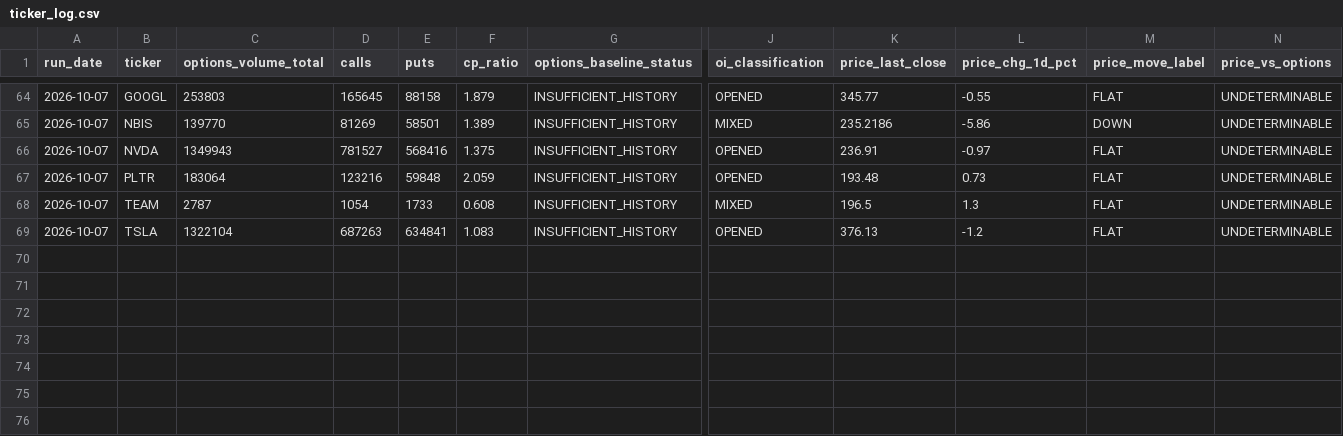
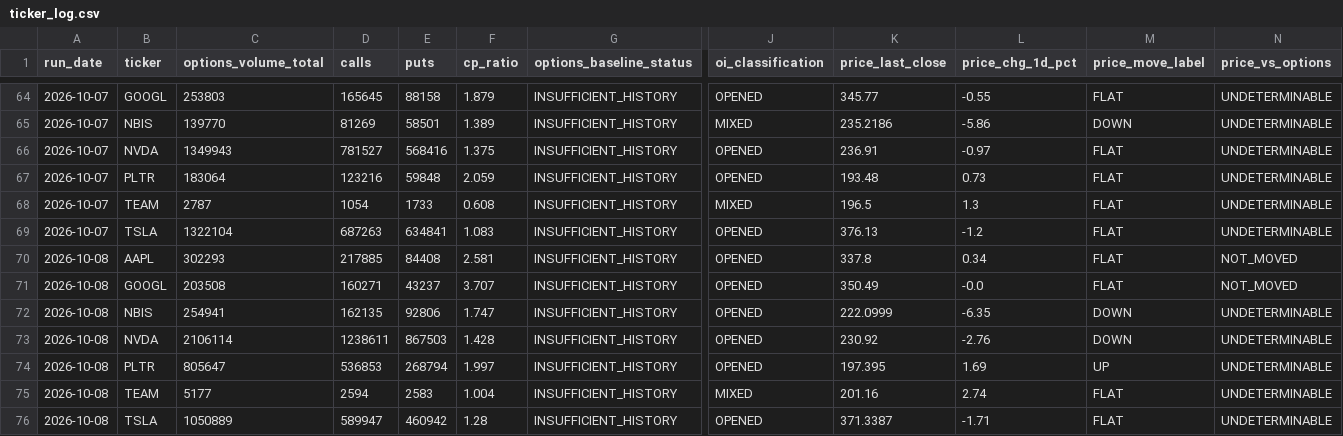
Before and after one commit to luciaz0/test-for-fun, a CSV file: stock-performance-analysis/data/ticker_log.csv, drawn as a sheet; only a part is shown, gaps mark what is left out; rows hold the shown columns only; the diff names each change by its address in the sheet, - before the commit and + after, or states it on an @@ line.

```diff
--- a/stock-performance-analysis/data/ticker_log.csv
+++ b/stock-performance-analysis/data/ticker_log.csv
+row 70: 2026-10-08 | AAPL | 302293 | 217885 | 84408 | 2.581 | INSUFFICIENT_HISTORY | OPENED | 337.8 | 0.34 | FLAT | NOT_MOVED
+row 71: 2026-10-08 | GOOGL | 203508 | 160271 | 43237 | 3.707 | INSUFFICIENT_HISTORY | OPENED | 350.49 | -0.0 | FLAT | NOT_MOVED
+row 72: 2026-10-08 | NBIS | 254941 | 162135 | 92806 | 1.747 | INSUFFICIENT_HISTORY | OPENED | 222.0999 | -6.35 | DOWN | UNDETERMINABLE
+row 73: 2026-10-08 | NVDA | 2106114 | 1238611 | 867503 | 1.428 | INSUFFICIENT_HISTORY | OPENED | 230.92 | -2.76 | DOWN | UNDETERMINABLE
+row 74: 2026-10-08 | PLTR | 805647 | 536853 | 268794 | 1.997 | INSUFFICIENT_HISTORY | OPENED | 197.395 | 1.69 | UP | UNDETERMINABLE
+row 75: 2026-10-08 | TEAM | 5177 | 2594 | 2583 | 1.004 | INSUFFICIENT_HISTORY | MIXED | 201.16 | 2.74 | FLAT | UNDETERMINABLE
+row 76: 2026-10-08 | TSLA | 1050889 | 589947 | 460942 | 1.28 | INSUFFICIENT_HISTORY | OPENED | 371.3387 | -1.71 | FLAT | UNDETERMINABLE
```
Also changed, not shown: stock-performance-analysis/data/flag_log.csv, stock-performance-analysis/data/run_log.csv, 1 other file.
